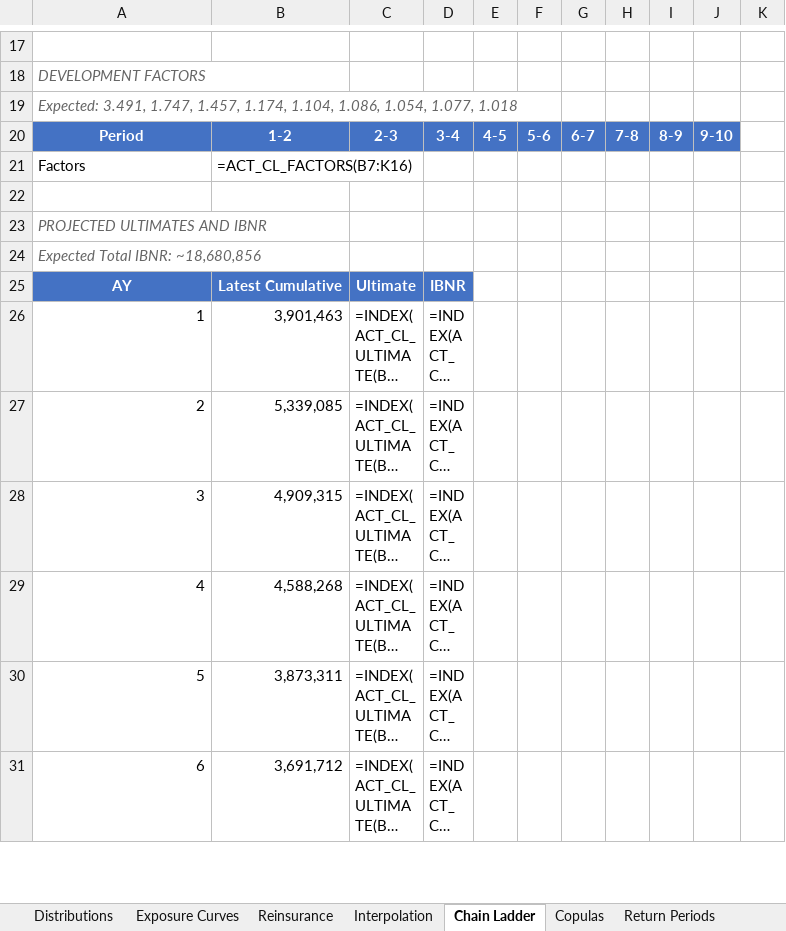
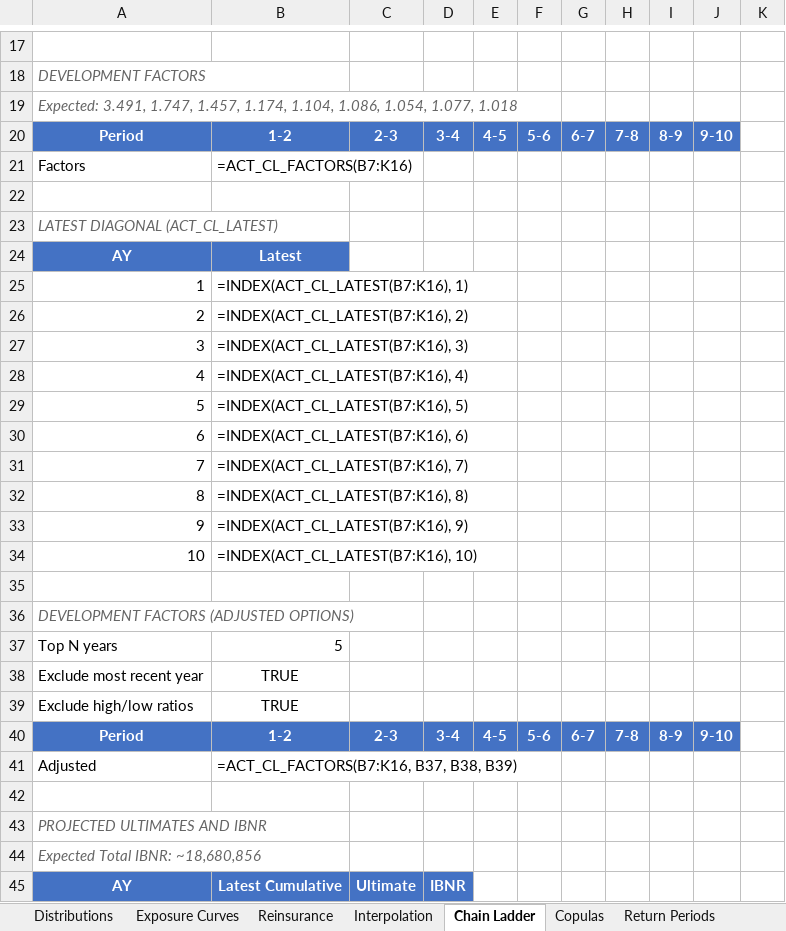
Before and after one commit to mdevans21/actuarial_add_in, an Excel workbook: excel/actuarial_add_in_v0.0.xlsm, sheet Chain Ladder, drawn as a sheet; only a part is shown, gaps mark what is left out; the shorter side is filled out with more unchanged rows; long unchanged cells end in …; values as stored, in another font and other column widths than the file's, no borders; formulas without a stored value are shown as written; charts and pictures not drawn; the diff covers the shown part only; the diff names each change by its address in the sheet, - before the commit and + after, or states it on an @@ line.

Commit message:
Add chain ladder enhancements and update examples

```diff
--- a/excel/actuarial_add_in_v0.0.xlsm (sheet Chain Ladder)
+++ b/excel/actuarial_add_in_v0.0.xlsm (sheet Chain Ladder)
+row 23: LATEST DIAGONAL (ACT_CL_LATEST)
+row 24: AY | Latest
+row 25: 1 | =INDEX(ACT_CL_LATEST(B7:K16), 1)
+row 26: 2 | =INDEX(ACT_CL_LATEST(B7:K16), 2)
+row 27: 3 | =INDEX(ACT_CL_LATEST(B7:K16), 3)
+row 28: 4 | =INDEX(ACT_CL_LATEST(B7:K16), 4)
+row 29: 5 | =INDEX(ACT_CL_LATEST(B7:K16), 5)
+row 30: 6 | =INDEX(ACT_CL_LATEST(B7:K16), 6)
+row 31: 7 | =INDEX(ACT_CL_LATEST(B7:K16), 7)
+row 32: 8 | =INDEX(ACT_CL_LATEST(B7:K16), 8)
+row 33: 9 | =INDEX(ACT_CL_LATEST(B7:K16), 9)
+row 34: 10 | =INDEX(ACT_CL_LATEST(B7:K16), 10)
+row 35: (empty)
+row 36: DEVELOPMENT FACTORS (ADJUSTED OPTIONS)
+row 37: Top N years | 5
+row 38: Exclude most recent year | TRUE
+row 39: Exclude high/low ratios | TRUE
+row 40: Period | 1-2 | 2-3 | 3-4 | 4-5 | 5-6 | 6-7 | 7-8 | 8-9 | 9-10
+row 41: Adjusted | =ACT_CL_FACTORS(B7:K16, B37, B38, B39)
+row 42: (empty)
```
Also changed, not shown: 23 added rows and 3 edited cells elsewhere in this sheet, sheet Copulas, sheet Distributions, sheet Return Periods, charts or pictures, 8 other files.
